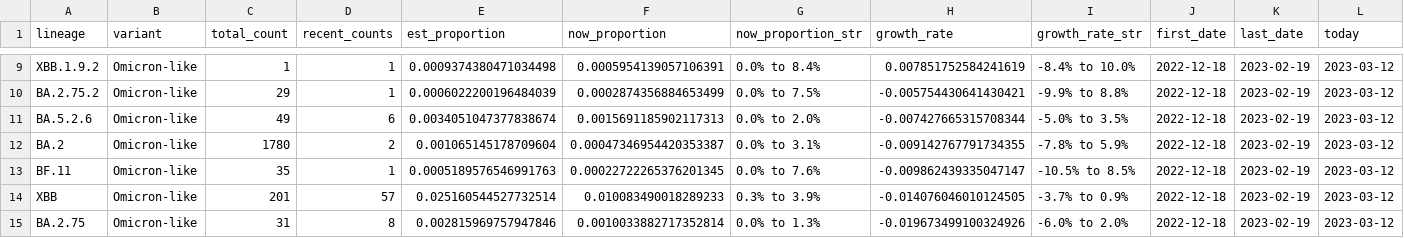
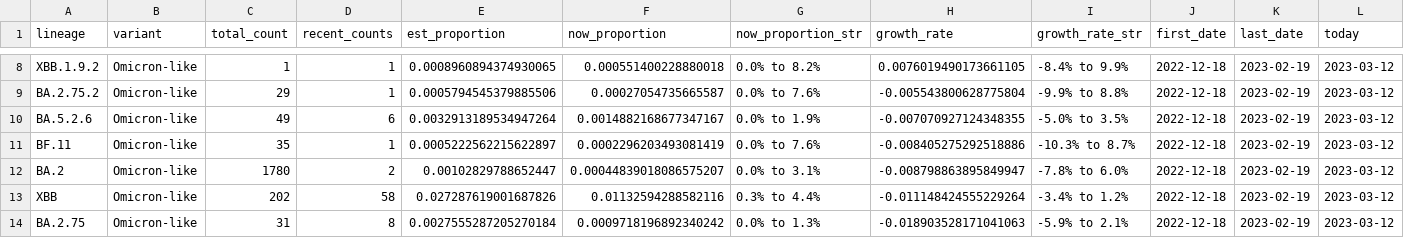
Before and after one commit to andersen-lab/lone_pine, a CSV file: resources/growth_rates.csv, drawn as a sheet; only a part is shown, gaps mark what is left out; removed rows and columns are numbered as before the commit, all else as after; the diff covers the shown part only; the diff names each change by its address in the sheet, - before the commit and + after, or states it on an @@ line.

```diff
--- a/resources/growth_rates.csv
+++ b/resources/growth_rates.csv
-E8 (est_proportion): 0.0009374380471034498
+E8 (est_proportion): 0.0008960894374930065
-F8 (now_proportion): 0.0005954139057106391
+F8 (now_proportion): 0.000551400228880018
-G8 (now_proportion_str): 0.0% to 8.4%
+G8 (now_proportion_str): 0.0% to 8.2%
-H8 (growth_rate): 0.007851752584241619
+H8 (growth_rate): 0.0076019490173661105
-I8 (growth_rate_str): -8.4% to 10.0%
+I8 (growth_rate_str): -8.4% to 9.9%
-E9 (est_proportion): 0.0006022200196484039
+E9 (est_proportion): 0.0005794545379885506
-F9 (now_proportion): 0.0002874356884653499
+F9 (now_proportion): 0.00027054735665587
-G9 (now_proportion_str): 0.0% to 7.5%
+G9 (now_proportion_str): 0.0% to 7.6%
-H9 (growth_rate): -0.005754430641430421
+H9 (growth_rate): -0.005543800628775804
-E10 (est_proportion): 0.0034051047377838674
+E10 (est_proportion): 0.0032913189534947264
-F10 (now_proportion): 0.0015691185902117313
+F10 (now_proportion): 0.0014882168677347167
-G10 (now_proportion_str): 0.0% to 2.0%
+G10 (now_proportion_str): 0.0% to 1.9%
-H10 (growth_rate): -0.007427665315708344
+H10 (growth_rate): -0.007070927124348355
-row 12: BA.2 | Omicron-like | 1780 | 2 | 0.001065145178709604 | 0.00047346954420353387 | 0.0% to 3.1% | -0.009142767791734355 | -7.8% to 5.9% | 2022-12-18 | 2023-02-19 | 2023-03-12
-E11 (est_proportion): 0.0005189576546991763
+E11 (est_proportion): 0.0005222562215622897
-F11 (now_proportion): 0.00022722265376201345
+F11 (now_proportion): 0.0002296203493081419
-H11 (growth_rate): -0.009862439335047147
+H11 (growth_rate): -0.008405275292518886
-I11 (growth_rate_str): -10.5% to 8.5%
+I11 (growth_rate_str): -10.3% to 8.7%
+row 12: BA.2 | Omicron-like | 1780 | 2 | 0.00102829788652447 | 0.00044839018086575207 | 0.0% to 3.1% | -0.008798863895849947 | -7.8% to 6.0% | 2022-12-18 | 2023-02-19 | 2023-03-12
-C13 (total_count): 201
+C13 (total_count): 202
-D13 (recent_counts): 57
+D13 (recent_counts): 58
-E13 (est_proportion): 0.025160544527732514
+E13 (est_proportion): 0.027287619001687826
-F13 (now_proportion): 0.010083490018289233
+F13 (now_proportion): 0.01132594288582116
-G13 (now_proportion_str): 0.3% to 3.9%
+G13 (now_proportion_str): 0.3% to 4.4%
-H13 (growth_rate): -0.014076046010124505
+H13 (growth_rate): -0.011148424555229264
-I13 (growth_rate_str): -3.7% to 0.9%
+I13 (growth_rate_str): -3.4% to 1.2%
-E14 (est_proportion): 0.002815969757947846
+E14 (est_proportion): 0.0027555287205270184
-F14 (now_proportion): 0.0010033882717352814
+F14 (now_proportion): 0.0009718196892340242
-H14 (growth_rate): -0.019673499100324926
+H14 (growth_rate): -0.018903528171041063
-I14 (growth_rate_str): -6.0% to 2.0%
+I14 (growth_rate_str): -5.9% to 2.1%
```
Also changed, not shown: 1 removed row and 56 edited cells elsewhere in this file.
